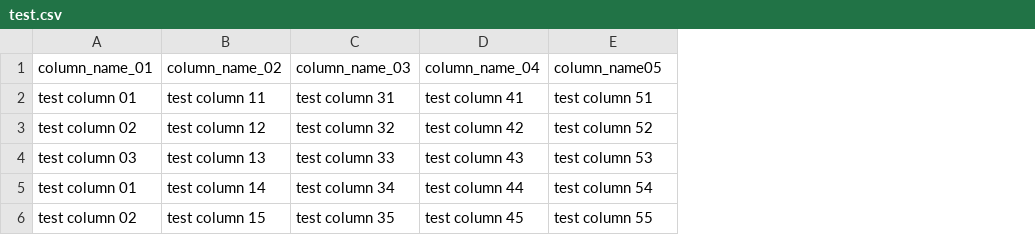
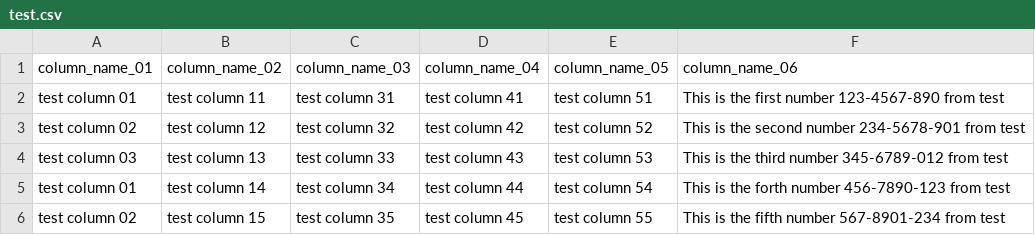
Before and after one commit to luyomo/mask-data, a CSV file: data/test.csv, drawn as a sheet; the diff names each change by its address in the sheet, - before the commit and + after, or states it on an @@ line.

```diff
--- a/data/test.csv
+++ b/data/test.csv
+column F (column_name_06), rows 2-6: This is the first number 123-4567-890 from test | This is the second number 234-5678-901 from test | This is the third number 345-6789-012 from test | This is the forth number 456-7890-123 from test | This is the fifth number 567-8901-234 from test
-E1: column_name05
+E1: column_name_05
```
Also changed, not shown: output/test.csv, 4 other files.
